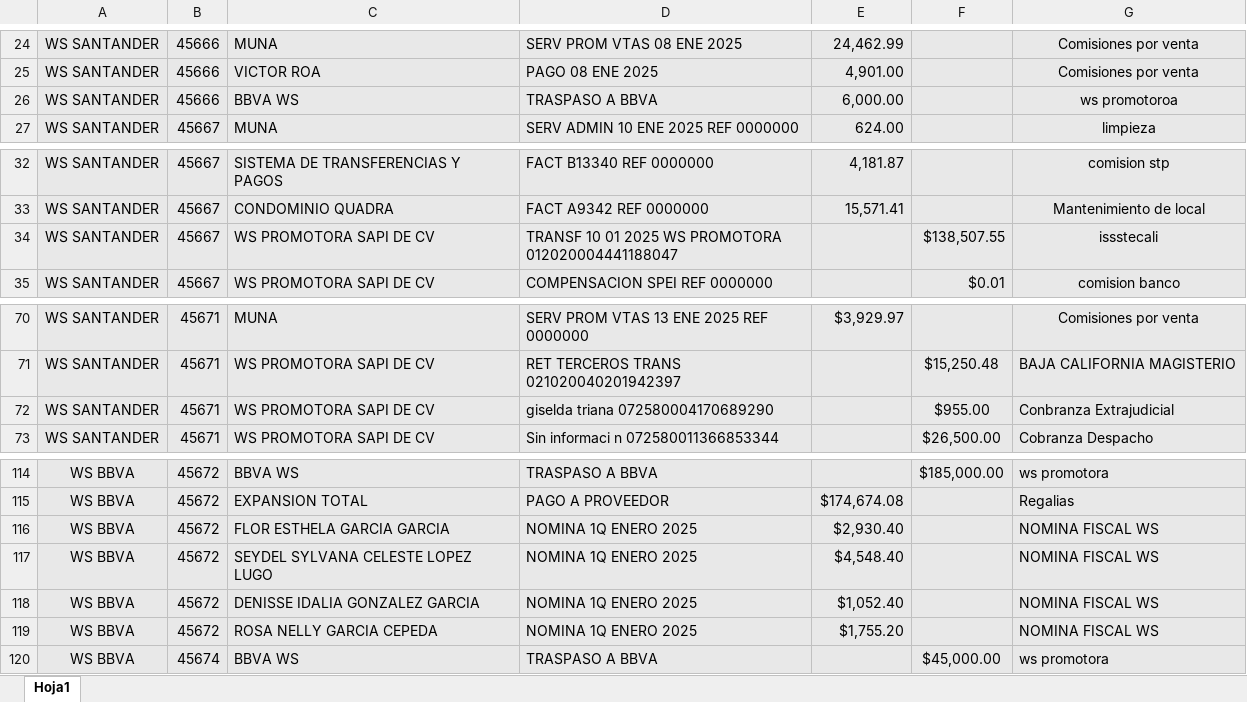
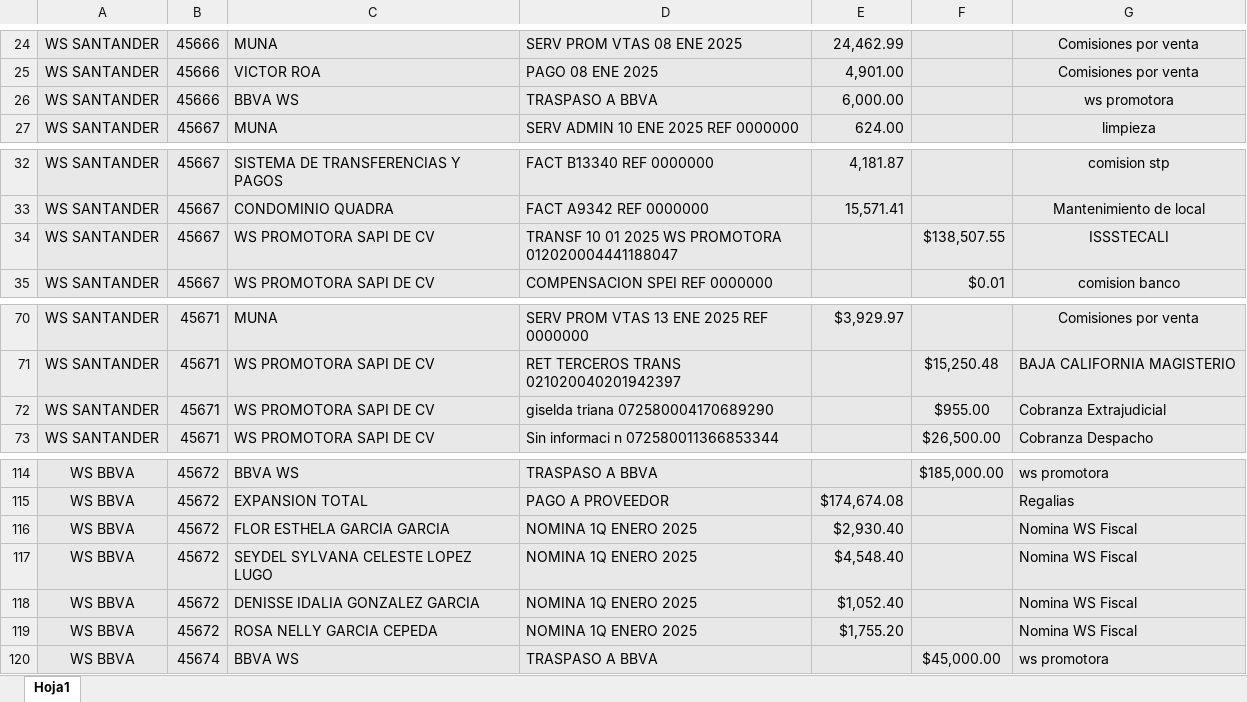
Before and after one commit to TecnologiaValoracredit/Valoracredit, an Excel workbook: resources/flujos-enero2025.xlsx, sheet Hoja1, drawn as a sheet; only a part is shown, gaps mark what is left out; values as stored, in another font and other column widths than the file's, no borders; the diff names each change by its address in the sheet, - before the commit and + after, or states it on an @@ line.

```diff
--- a/resources/flujos-enero2025.xlsx (sheet Hoja1)
+++ b/resources/flujos-enero2025.xlsx (sheet Hoja1)
-G26: ws promotoroa
+G26: ws promotora
-G34: issstecali
+G34: ISSSTECALI
-G72: Conbranza Extrajudicial
+G72: Cobranza Extrajudicial
-G116:G119: NOMINA FISCAL WS
+G116:G119: Nomina WS Fiscal
```
Also changed, not shown: 26 other files.
